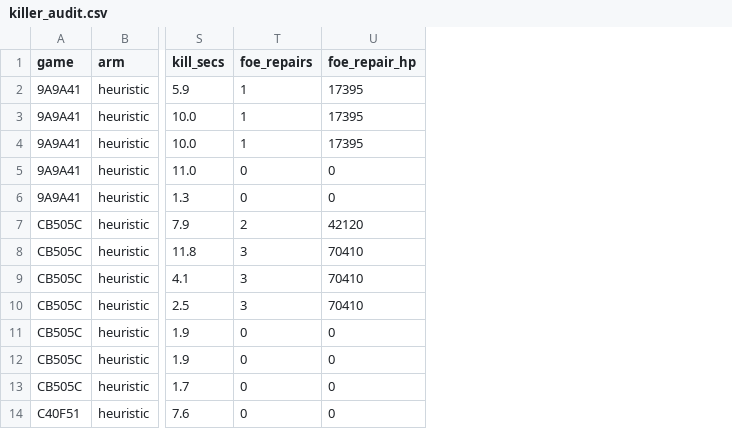
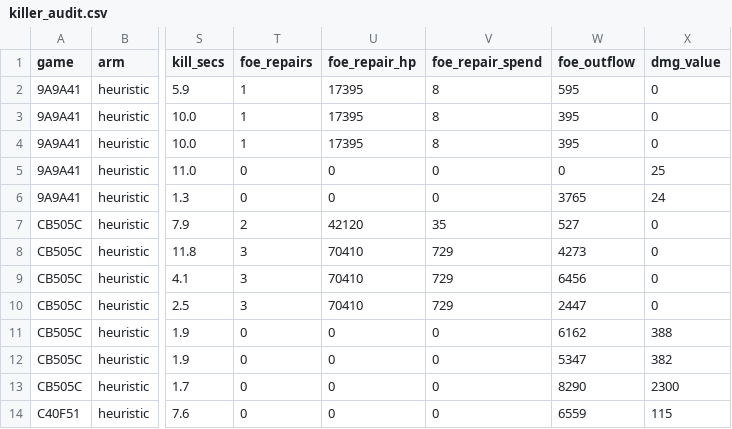
Before and after one commit to MarcAngers/Castle-Defense-Game-2, a CSV file: CastleDefense.BotArena/stall/killer_audit.csv, drawn as a sheet; only a part is shown, gaps mark what is left out; the diff names each change by its address in the sheet, - before the commit and + after, or states it on an @@ line.

```diff
--- a/CastleDefense.BotArena/stall/killer_audit.csv
+++ b/CastleDefense.BotArena/stall/killer_audit.csv
+column V (foe_repair_spend), rows 2-14: 8 | 8 | 8 | 0 | 0 | 35 | 729 | 729 | 729 | 0 | 0 | 0 | 0
+column W (foe_outflow), rows 2-14: 595 | 395 | 395 | 0 | 3765 | 527 | 4273 | 6456 | 2447 | 6162 | 5347 | 8290 | 6559
+column X (dmg_value), rows 2-14: 0 | 0 | 0 | 25 | 24 | 0 | 0 | 0 | 0 | 388 | 382 | 2300 | 115
```
Also changed, not shown: 2 other files.
